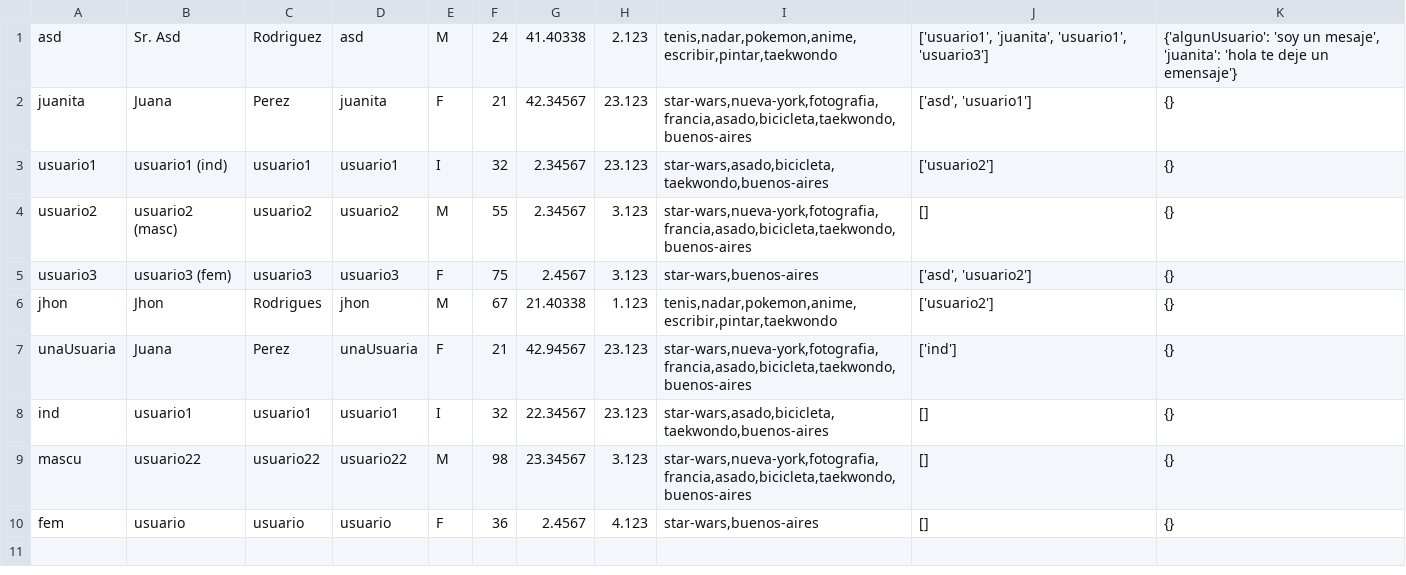
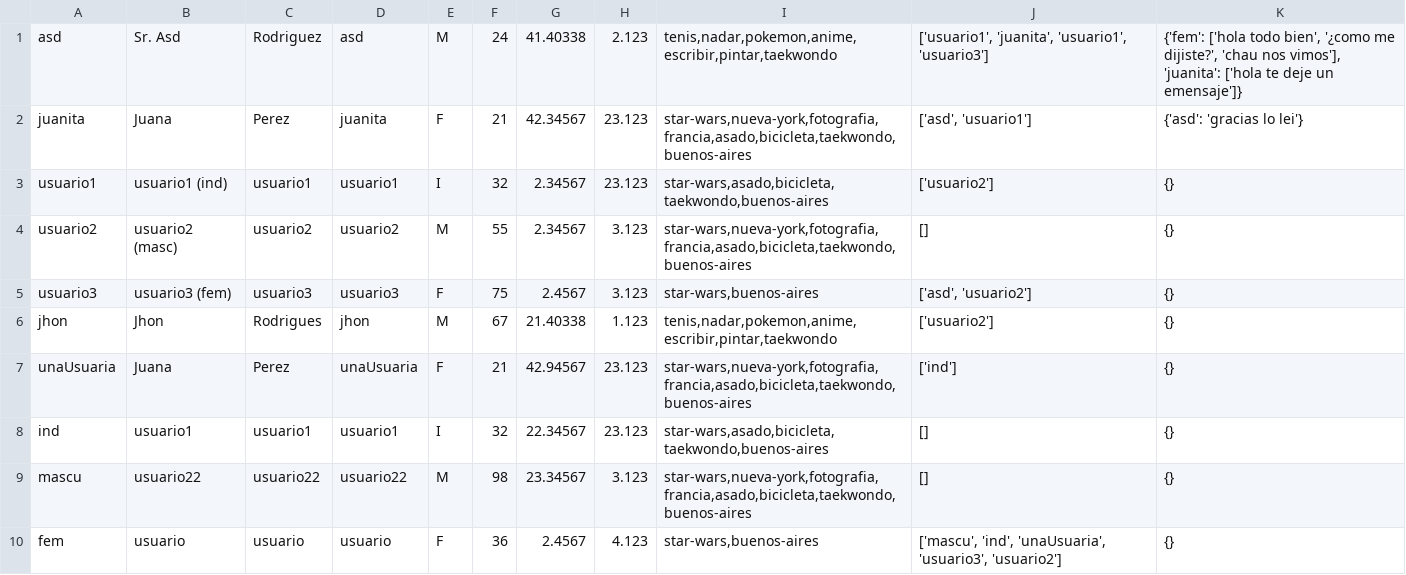
Before and after one commit to AlePaff/Algo1-TP1-y-TP2-Tinder, a CSV file: usuariosPredefinidos.csv, drawn as a sheet.

Commit message:
Update usuariosPredefinidos.csv

```diff
--- a/usuariosPredefinidos.csv
+++ b/usuariosPredefinidos.csv
@@ -1,3 +1,3 @@
-asd;Sr. Asd;Rodriguez;asd;M;24;41.40338;2.123;tenis,nadar,pokemon,anime,escribir,pintar,taekwondo;['usuario1', 'juanita', 'usuario1', 'usuario3'];{'algunUsuario': 'soy un mesaje', 'juanita': 'hola te deje un emensaje'}
-juanita;Juana;Perez;juanita;F;21;42.34567;23.123;star-wars,nueva-york,fotografia,francia,asado,bicicleta,taekwondo,buenos-aires;['asd', 'usuario1'];{}
+asd;Sr. Asd;Rodriguez;asd;M;24;41.40338;2.123;tenis,nadar,pokemon,anime,escribir,pintar,taekwondo;['usuario1', 'juanita', 'usuario1', 'usuario3'];{'fem': ['hola todo bien', '¿como me dijiste?', 'chau nos vimos'], 'juanita': ['hola te deje un emensaje']}
+juanita;Juana;Perez;juanita;F;21;42.34567;23.123;star-wars,nueva-york,fotografia,francia,asado,bicicleta,taekwondo,buenos-aires;['asd', 'usuario1'];{'asd': 'gracias lo lei'}
 usuario1;usuario1 (ind);usuario1;usuario1;I;32;2.34567;23.123;star-wars,asado,bicicleta,taekwondo,buenos-aires;['usuario2'];{}
@@ -9,2 +9,2 @@ ind;usuario1;usuario1;usuario1;I;32;22.34567;23.123;star-wars,asado,bicicleta,ta
 mascu;usuario22;usuario22;usuario22;M;98;23.34567;3.123;star-wars,nueva-york,fotografia,francia,asado,bicicleta,taekwondo,buenos-aires;[];{}
-fem;usuario;usuario;usuario;F;36;2.4567;4.123;star-wars,buenos-aires;[];{}
+fem;usuario;usuario;usuario;F;36;2.4567;4.123;star-wars,buenos-aires;['mascu', 'ind', 'unaUsuaria', 'usuario3', 'usuario2'];{}
```
